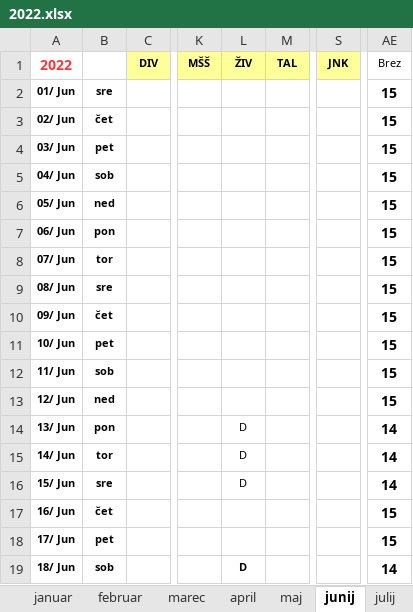
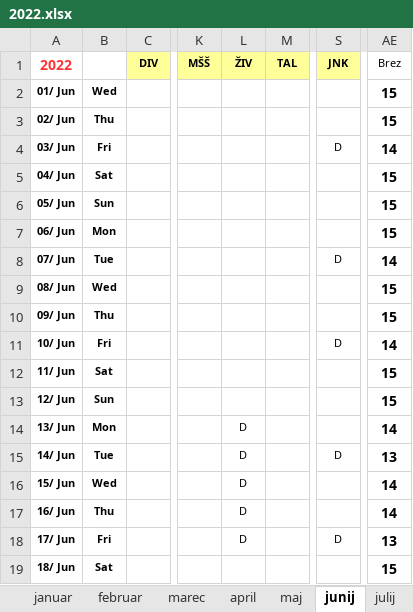
Before and after one commit to jiri-hollan/kardiosi, an Excel workbook: kardio/razpis/msofice/2022.xlsx, sheet junij, drawn as a sheet; only a part is shown, gaps mark what is left out; values as stored, in another font and other column widths than the file's, no borders; conditional formats not drawn; the diff covers the shown part only; the diff names each change by its address in the sheet, - before the commit and + after, or states it on an @@ line.

```diff
--- a/kardio/razpis/msofice/2022.xlsx (sheet junij)
+++ b/kardio/razpis/msofice/2022.xlsx (sheet junij)
-B2: sre
+B2: Wed
-B3: čet
+B3: Thu
-B4: pet
+B4: Fri
-S4 (JNK): (empty)
+S4 (JNK): D
-AE4 (Brez): 15
+AE4 (Brez): 14
-B5: sob
+B5: Sat
-B6: ned
+B6: Sun
-B7: pon
+B7: Mon
-B8: tor
+B8: Tue
-S8 (JNK): (empty)
+S8 (JNK): D
-AE8 (Brez): 15
+AE8 (Brez): 14
-B9: sre
+B9: Wed
-B10: čet
+B10: Thu
-B11: pet
+B11: Fri
-S11 (JNK): (empty)
+S11 (JNK): D
-AE11 (Brez): 15
+AE11 (Brez): 14
-B12: sob
+B12: Sat
-B13: ned
+B13: Sun
-B14: pon
+B14: Mon
-B15: tor
+B15: Tue
-S15 (JNK): (empty)
+S15 (JNK): D
-AE15 (Brez): 14
+AE15 (Brez): 13
-B16: sre
+B16: Wed
-B17: čet
+B17: Thu
-L17:L18 (ŽIV): (empty)
+L17:L18 (ŽIV): D
-AE17 (Brez): 15
+AE17 (Brez): 14
-B18: pet
+B18: Fri
-S18 (JNK): (empty)
+S18 (JNK): D
-AE18 (Brez): 15
+AE18 (Brez): 13
-B19: sob
+B19: Sat
-L19 (ŽIV): D
+L19 (ŽIV): (empty)
-AE19 (Brez): 14
+AE19 (Brez): 15
```
Also changed, not shown: 35 edited cells and cell formats elsewhere in this sheet, sheet marec, sheet julij, sheet maj, sheet april, sheet december, sheet oktober, 6 more sheets, formulas that keep their value, hidden cells, 1 other file.
